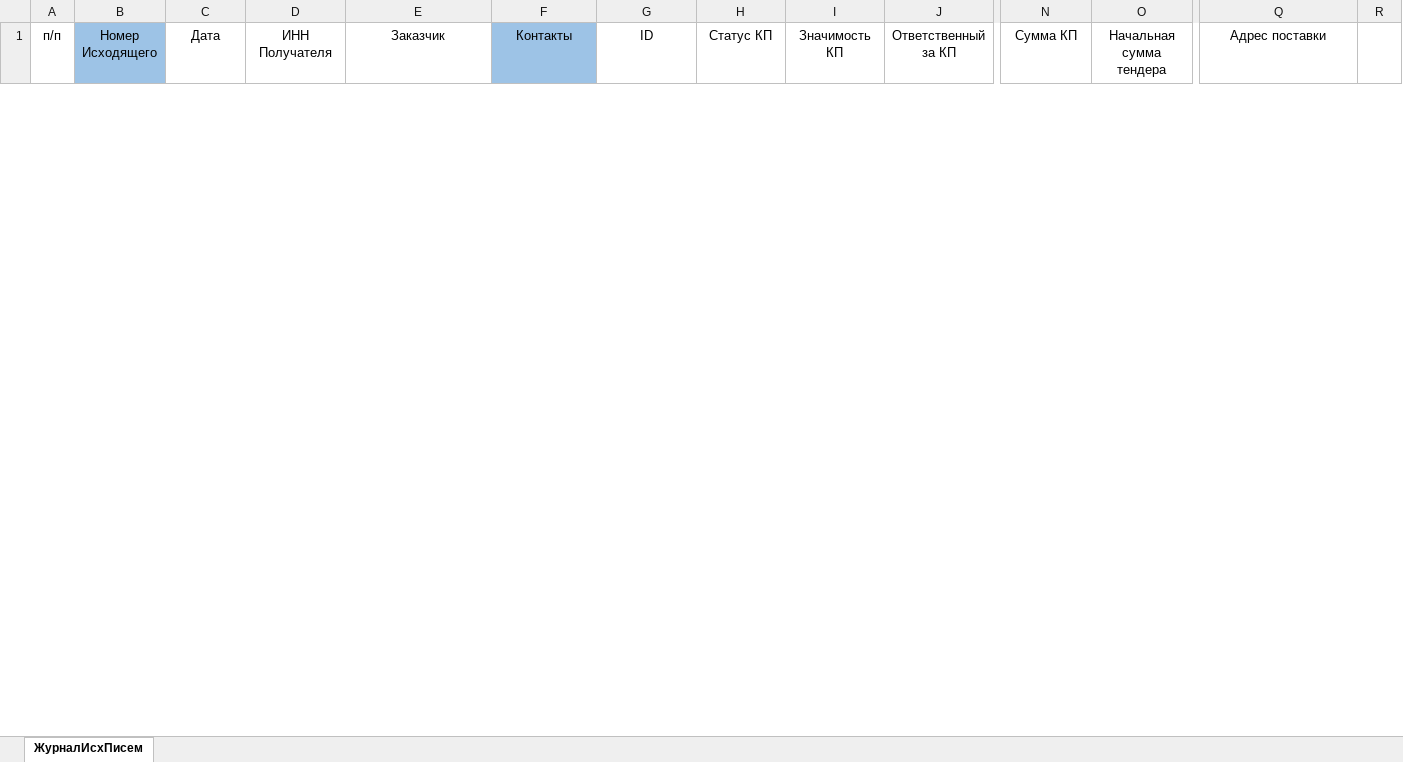
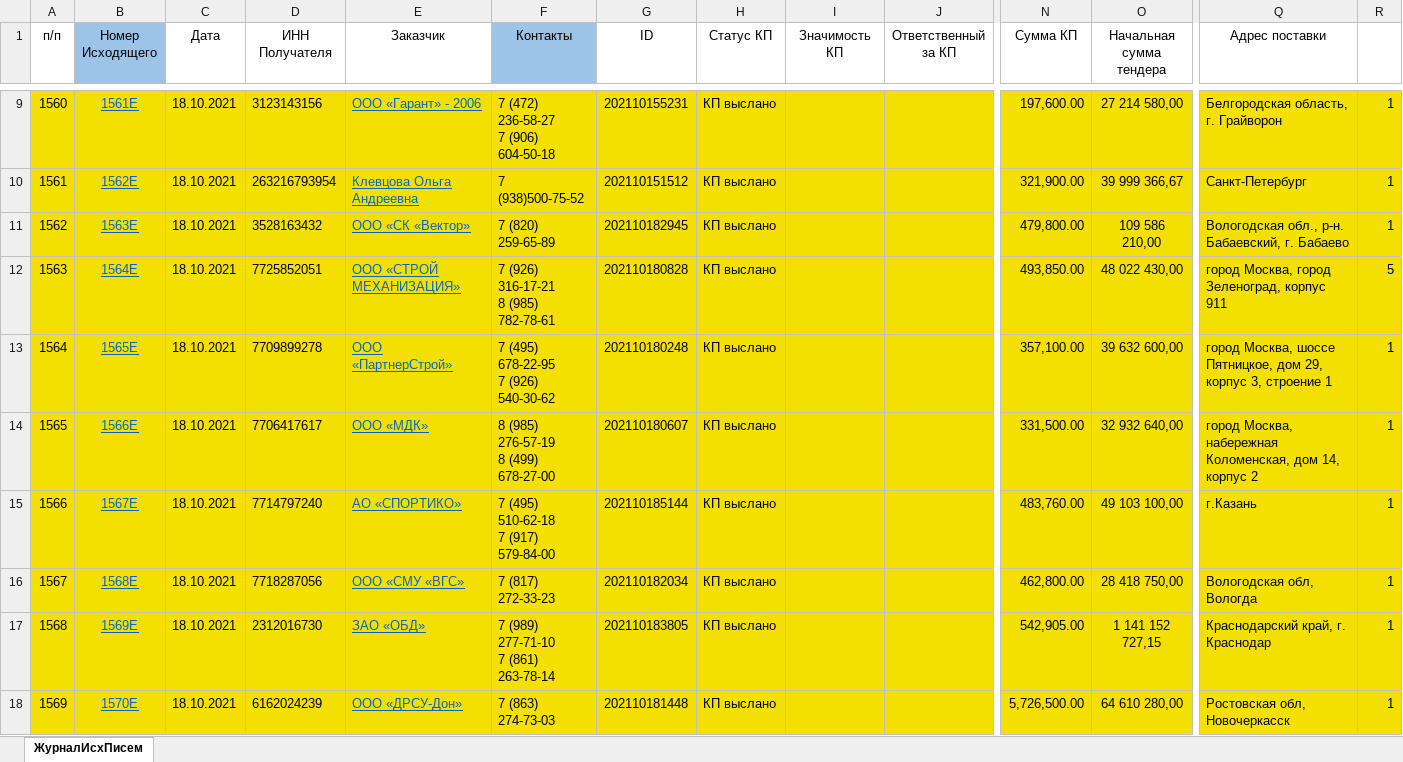
Before and after one commit to dizel007/TradeTable, an Excel workbook: Make_bd_form_excel/Готовим БД.xlsm, sheet ЖурналИсхПисем, drawn as a sheet; only a part is shown, gaps mark what is left out; values as stored, in another font and other column widths than the file's, no borders; charts and pictures not drawn; rows hold the shown columns only; ↵ is a line break in a cell; the diff covers the shown part only; the diff names each change by its address in the sheet, - before the commit and + after, or states it on an @@ line.

```diff
--- a/Make_bd_form_excel/Готовим БД.xlsm (sheet ЖурналИсхПисем)
+++ b/Make_bd_form_excel/Готовим БД.xlsm (sheet ЖурналИсхПисем)
+row 9: 1560 | 1561Е | 18.10.2021 | 3123143156 | ООО «Гарант» - 2006 | 7 (472) 236-58-27 ↵ 7 (906) 604-50-18 | 202110155231 | КП выслано |  |  | 197,600.00 | 27 214 580,00 | Белгородская область, г. Грайворон | 1
+row 10: 1561 | 1562Е | 18.10.2021 | 263216793954 | Клевцова Ольга Андреевна | 7 (938)500-75-52 | 202110151512 | КП выслано |  |  | 321,900.00 | 39 999 366,67 | Санкт-Петербург | 1
+row 11: 1562 | 1563Е | 18.10.2021 | 3528163432 | ООО «СК «Вектор» | 7 (820) 259-65-89 | 202110182945 | КП выслано |  |  | 479,800.00 | 109 586 210,00 | Вологодская обл., р-н. Бабаевский, г. Бабаево | 1
+row 12: 1563 | 1564Е | 18.10.2021 | 7725852051 | ООО «СТРОЙ МЕХАНИЗАЦИЯ» | 7 (926) 316-17-21 ↵ 8 (985) 782-78-61 | 202110180828 | КП выслано |  |  | 493,850.00 | 48 022 430,00 | город Москва, город Зеленоград, корпус 911 | 5
+row 13: 1564 | 1565Е | 18.10.2021 | 7709899278 | ООО «ПартнерСтрой» | 7 (495) 678-22-95 ↵ 7 (926) 540-30-62 | 202110180248 | КП выслано |  |  | 357,100.00 | 39 632 600,00 | город Москва, шоссе Пятницкое, дом 29, корпус 3, строение 1 | 1
+row 14: 1565 | 1566Е | 18.10.2021 | 7706417617 | ООО «МДК» | 8 (985) 276-57-19 ↵ 8 (499) 678-27-00 | 202110180607 | КП выслано |  |  | 331,500.00 | 32 932 640,00 | город Москва, набережная Коломенская, дом 14, корпус 2 | 1
+row 15: 1566 | 1567Е | 18.10.2021 | 7714797240 | АО «СПОРТИКО» | 7 (495) 510-62-18 ↵ 7 (917) 579-84-00 | 202110185144 | КП выслано |  |  | 483,760.00 | 49 103 100,00 | г.Казань | 1
+row 16: 1567 | 1568Е | 18.10.2021 | 7718287056 | ООО «СМУ «ВГС» | 7 (817) 272-33-23 | 202110182034 | КП выслано |  |  | 462,800.00 | 28 418 750,00 | Вологодская обл, Вологда | 1
+row 17: 1568 | 1569Е | 18.10.2021 | 2312016730 | ЗАО «ОБД» | 7 (989) 277-71-10 ↵ 7 (861) 263-78-14 | 202110183805 | КП выслано |  |  | 542,905.00 | 1 141 152 727,15 | Краснодарский край, г. Краснодар | 1
+row 18: 1569 | 1570Е | 18.10.2021 | 6162024239 | ООО «ДРСУ-Дон» | 7 (863) 274-73-03 | 202110181448 | КП выслано |  |  | 5,726,500.00 | 64 610 280,00 | Ростовская обл, Новочеркасск | 1
```
Also changed, not shown: 7 added rows and 3 removed rows elsewhere in this sheet, Make_bd_form_excel/Готовим_ИНН.xlsm, 6 other files.
